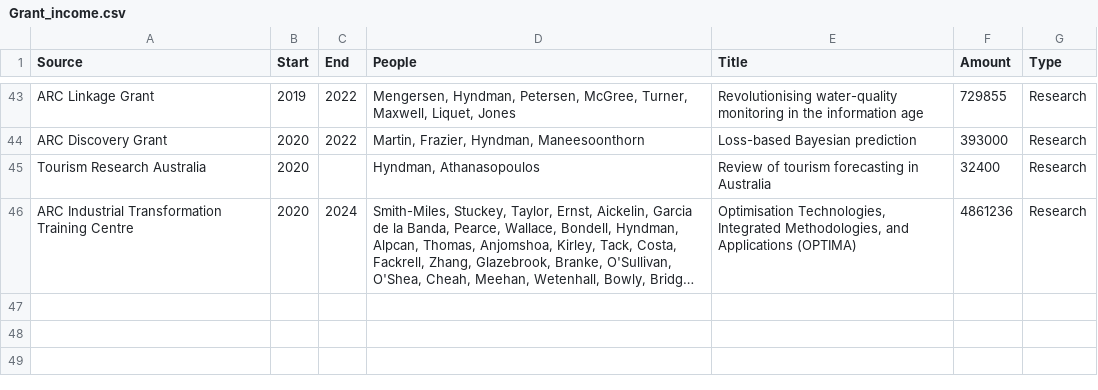
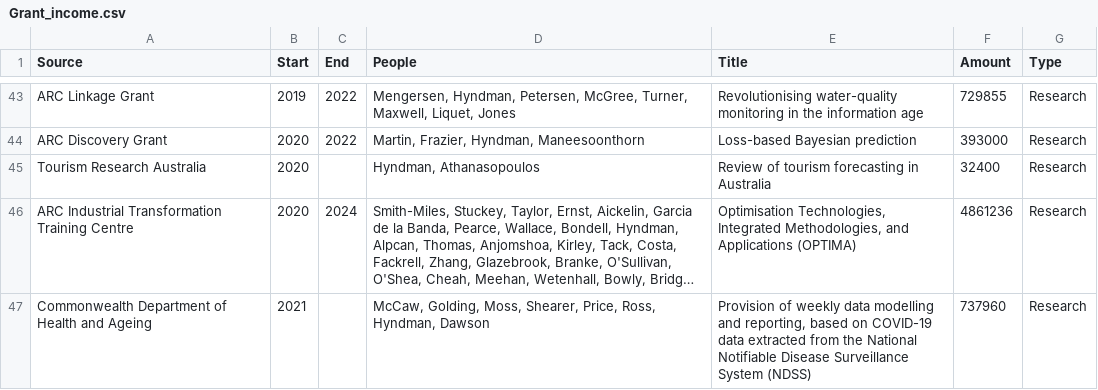
Before and after one commit to robjhyndman/CV, a CSV file: Grant_income.csv, drawn as a sheet; only a part is shown, gaps mark what is left out; long unchanged cells end in …; the diff names each change by its address in the sheet, - before the commit and + after, or states it on an @@ line.

Commit message:
Updated grants

```diff
--- a/Grant_income.csv
+++ b/Grant_income.csv
+row 47: Commonwealth Department of Health and Ageing | 2021 |  | McCaw, Golding, Moss, Shearer, Price, Ross, Hyndman, Dawson | Provision of weekly data modelling and reporting, based on COVID-19 data extracted from the National Notifiable Disease Surveillance System (NDSS) | 737960 | Research
```
